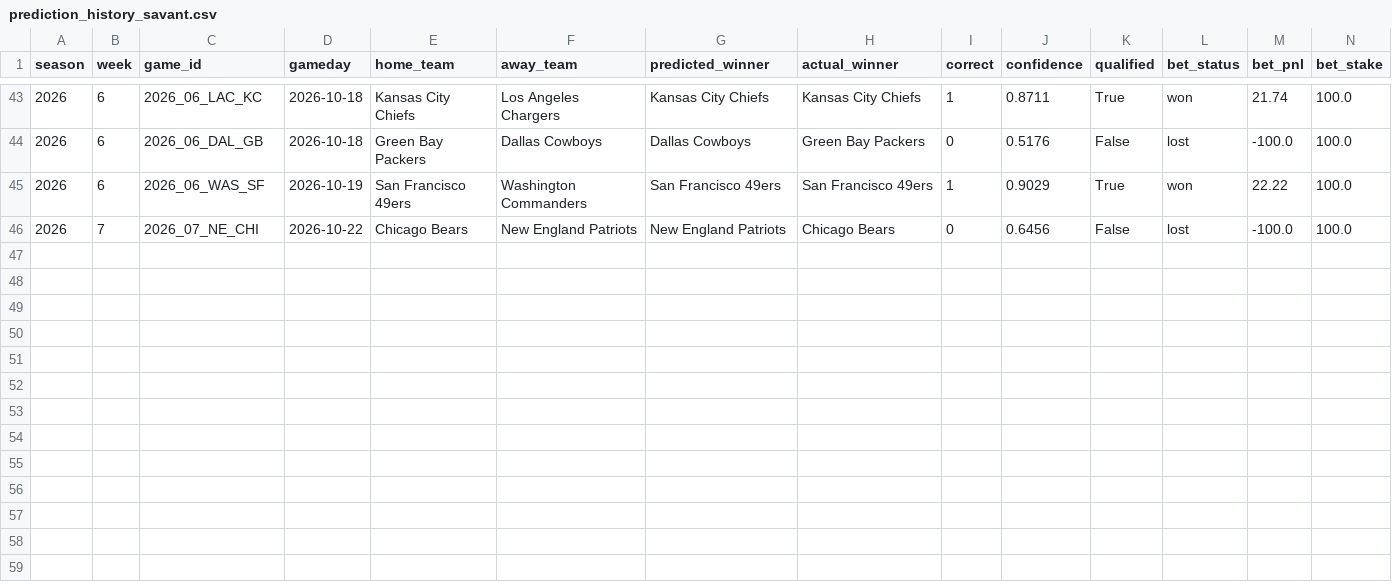
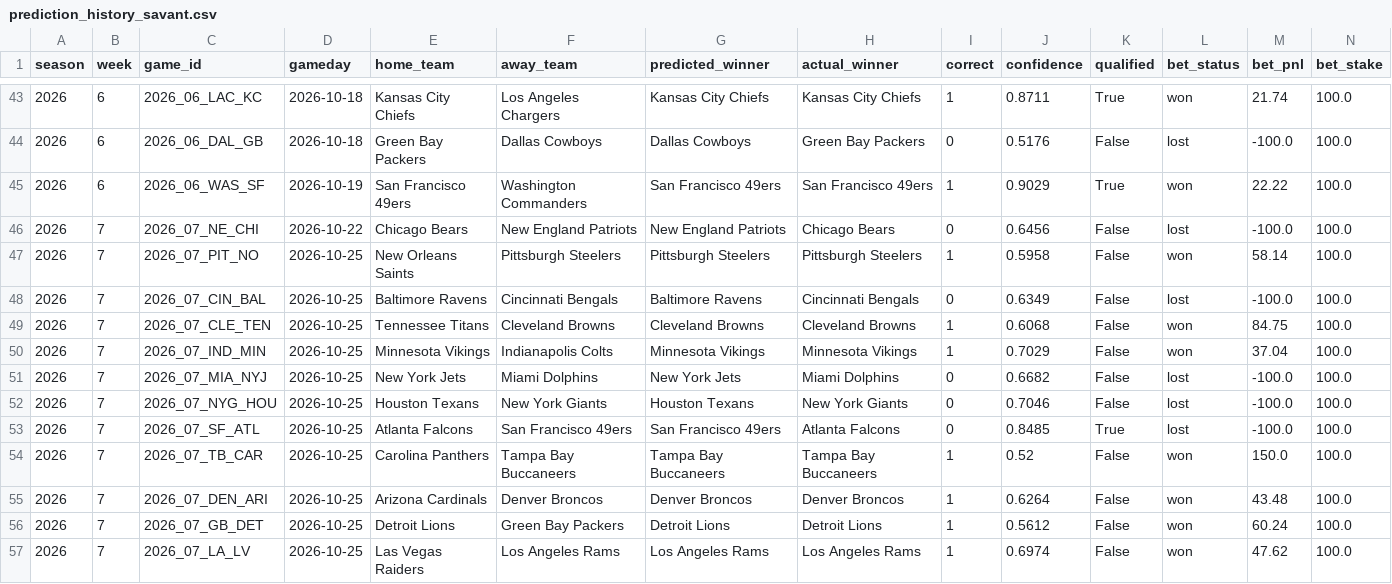
Before and after one commit to nholzmey/BoatBoat-Website, a CSV file: nfl/prediction_history_savant.csv, drawn as a sheet; only a part is shown, gaps mark what is left out.

```diff
--- a/nfl/prediction_history_savant.csv
+++ b/nfl/prediction_history_savant.csv
@@ -46 +46,12 @@ season,week,game_id,gameday,home_team,away_team,predicted_winner,actual_winner,c
 2026,7,2026_07_NE_CHI,2026-10-22,Chicago Bears,New England Patriots,New England Patriots,Chicago Bears,0,0.6456,False,lost,-100.0,100.0
+2026,7,2026_07_PIT_NO,2026-10-25,New Orleans Saints,Pittsburgh Steelers,Pittsburgh Steelers,Pittsburgh Steelers,1,0.5958,False,won,58.14,100.0
+2026,7,2026_07_CIN_BAL,2026-10-25,Baltimore Ravens,Cincinnati Bengals,Baltimore Ravens,Cincinnati Bengals,0,0.6349,False,lost,-100.0,100.0
+2026,7,2026_07_CLE_TEN,2026-10-25,Tennessee Titans,Cleveland Browns,Cleveland Browns,Cleveland Browns,1,0.6068,False,won,84.75,100.0
+2026,7,2026_07_IND_MIN,2026-10-25,Minnesota Vikings,Indianapolis Colts,Minnesota Vikings,Minnesota Vikings,1,0.7029,False,won,37.04,100.0
+2026,7,2026_07_MIA_NYJ,2026-10-25,New York Jets,Miami Dolphins,New York Jets,Miami Dolphins,0,0.6682,False,lost,-100.0,100.0
+2026,7,2026_07_NYG_HOU,2026-10-25,Houston Texans,New York Giants,Houston Texans,New York Giants,0,0.7046,False,lost,-100.0,100.0
+2026,7,2026_07_SF_ATL,2026-10-25,Atlanta Falcons,San Francisco 49ers,San Francisco 49ers,Atlanta Falcons,0,0.8485,True,lost,-100.0,100.0
+2026,7,2026_07_TB_CAR,2026-10-25,Carolina Panthers,Tampa Bay Buccaneers,Tampa Bay Buccaneers,Tampa Bay Buccaneers,1,0.52,False,won,150.0,100.0
+2026,7,2026_07_DEN_ARI,2026-10-25,Arizona Cardinals,Denver Broncos,Denver Broncos,Denver Broncos,1,0.6264,False,won,43.48,100.0
+2026,7,2026_07_GB_DET,2026-10-25,Detroit Lions,Green Bay Packers,Detroit Lions,Detroit Lions,1,0.5612,False,won,60.24,100.0
+2026,7,2026_07_LA_LV,2026-10-25,Las Vegas Raiders,Los Angeles Rams,Los Angeles Rams,Los Angeles Rams,1,0.6974,False,won,47.62,100.0
```
Also changed, not shown: nfl/prediction_history_all_years.csv, nfl/prediction_history_comparison.csv, 41 other files.
